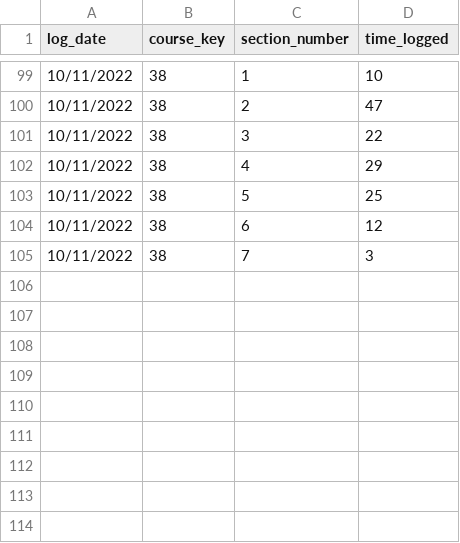
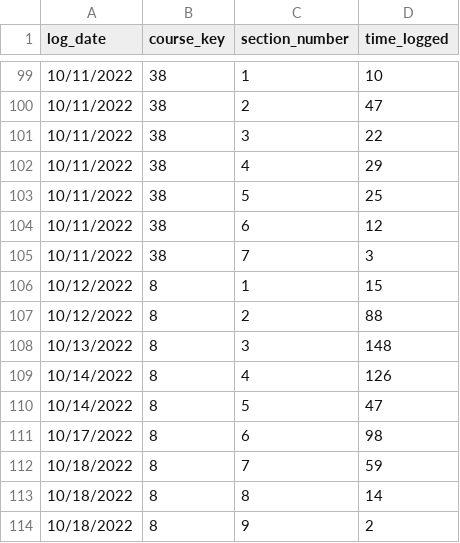
Before and after one commit to nrsperes/bi-projects, a CSV file: Courses-Intelligence/Tables/Time_History.csv, drawn as a sheet; only a part is shown, gaps mark what is left out; the diff names each change by its address in the sheet, - before the commit and + after, or states it on an @@ line.

```diff
--- a/Courses-Intelligence/Tables/Time_History.csv
+++ b/Courses-Intelligence/Tables/Time_History.csv
+row 106: 10/12/2022 | 8 | 1 | 15
+row 107: 10/12/2022 | 8 | 2 | 88
+row 108: 10/13/2022 | 8 | 3 | 148
+row 109: 10/14/2022 | 8 | 4 | 126
+row 110: 10/14/2022 | 8 | 5 | 47
+row 111: 10/17/2022 | 8 | 6 | 98
+row 112: 10/18/2022 | 8 | 7 | 59
+row 113: 10/18/2022 | 8 | 8 | 14
+row 114: 10/18/2022 | 8 | 9 | 2
```
Also changed, not shown: Courses-Intelligence/Tables/Course_List.csv, 2 other files.
